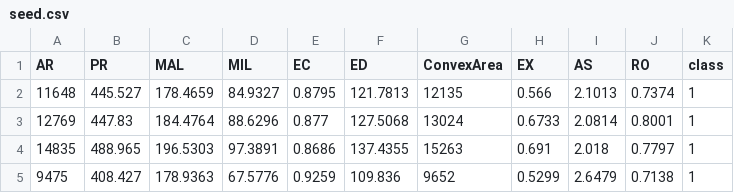
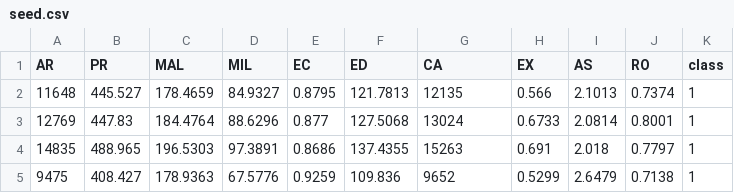
Before and after one commit to femina-dev/Project_INSE6220, a CSV file: seed.csv, drawn as a sheet; only a part is shown.

Commit message:
Update seed.csv

```diff
--- a/seed.csv
+++ b/seed.csv
@@ -1,2 +1,2 @@
-AR,PR,MAL,MIL,EC,ED,ConvexArea,EX,AS,RO,class
+AR,PR,MAL,MIL,EC,ED,CA,EX,AS,RO,class
 11648,445.527,178.4659,84.9327,0.8795,121.7813,12135,0.566,2.1013,0.7374,1
```
